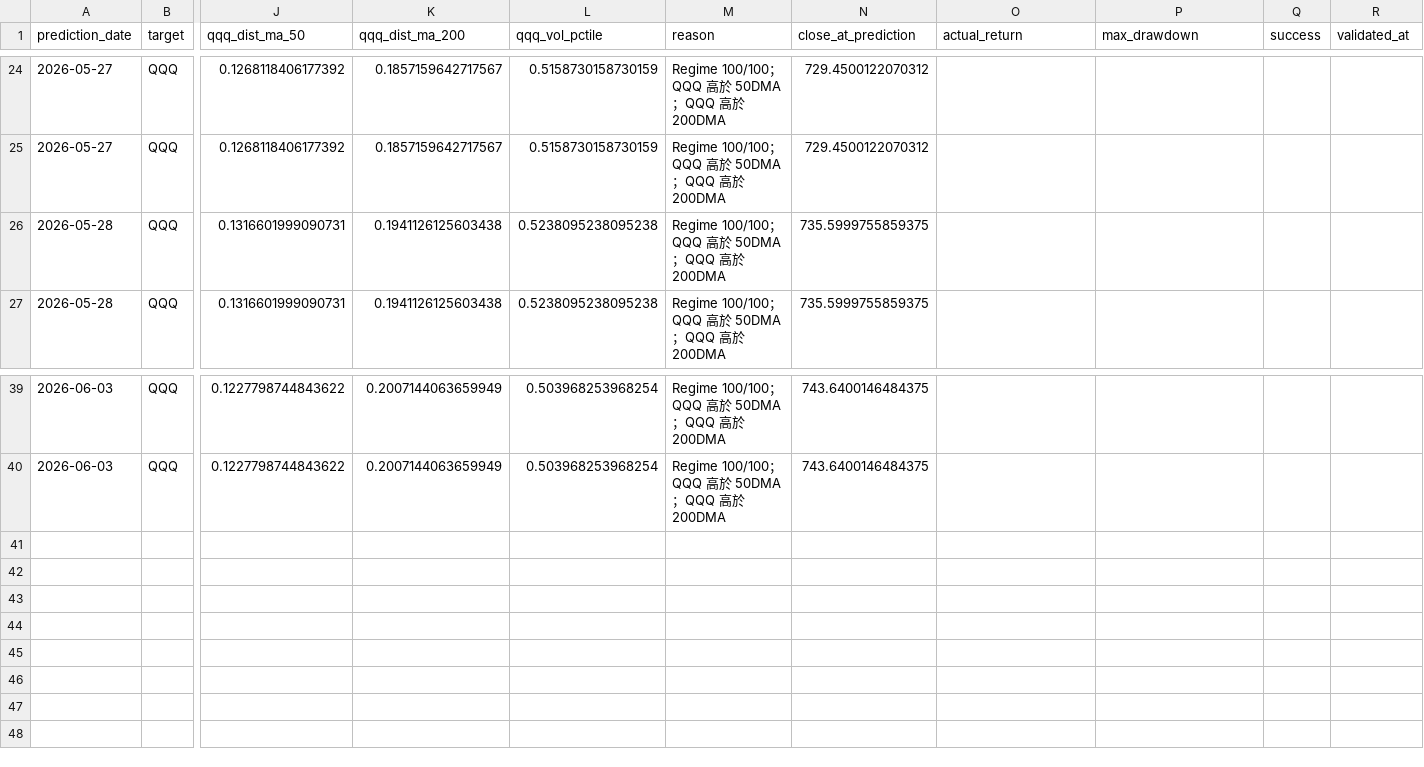
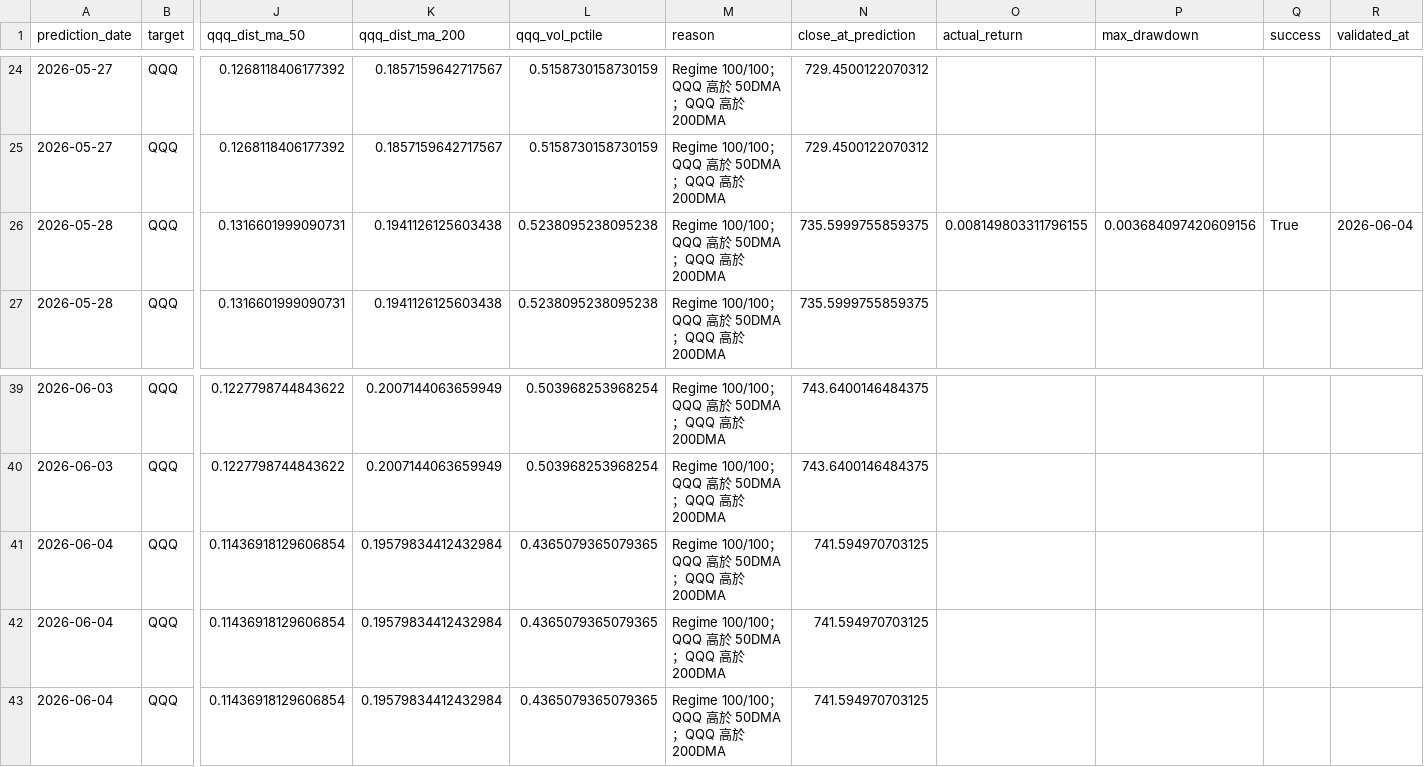
Before and after one commit to eric07079207-star/tech-market-monitor, a CSV file: data/觀察版資料/07_預測驗證/prediction_log.csv, drawn as a sheet; only a part is shown, gaps mark what is left out; rows hold the shown columns only; the diff names each change by its address in the sheet, - before the commit and + after, or states it on an @@ line.

```diff
--- a/data/觀察版資料/07_預測驗證/prediction_log.csv
+++ b/data/觀察版資料/07_預測驗證/prediction_log.csv
-O26 (actual_return): (empty)
+O26 (actual_return): 0.008149803311796155
-P26 (max_drawdown): (empty)
+P26 (max_drawdown): 0.003684097420609156
-Q26 (success): (empty)
+Q26 (success): True
-R26 (validated_at): (empty)
+R26 (validated_at): 2026-06-04
+row 41: 2026-06-04 | QQQ | 0.11436918129606854 | 0.19579834412432984 | 0.4365079365079365 | Regime 100/100；QQQ 高於 50DMA；QQQ 高於 200DMA | 741.594970703125
+row 42: 2026-06-04 | QQQ | 0.11436918129606854 | 0.19579834412432984 | 0.4365079365079365 | Regime 100/100；QQQ 高於 50DMA；QQQ 高於 200DMA | 741.594970703125
+row 43: 2026-06-04 | QQQ | 0.11436918129606854 | 0.19579834412432984 | 0.4365079365079365 | Regime 100/100；QQQ 高於 50DMA；QQQ 高於 200DMA | 741.594970703125
```
Also changed, not shown: data/觀察版資料/06_候選股追蹤/discovery_candidates.csv, data/觀察版資料/06_候選股追蹤/discovery_history.csv, 37 other files.
